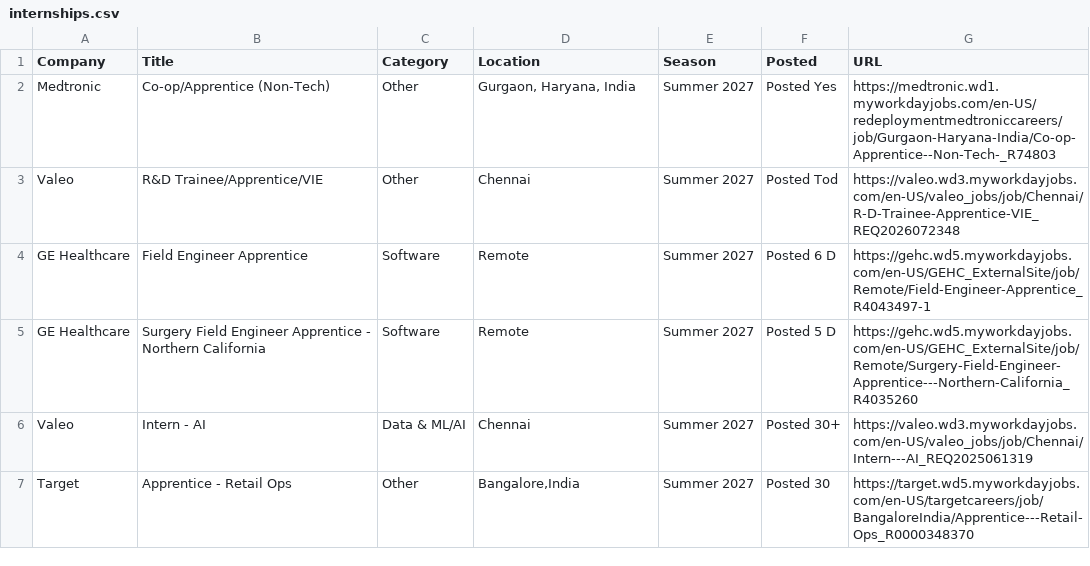
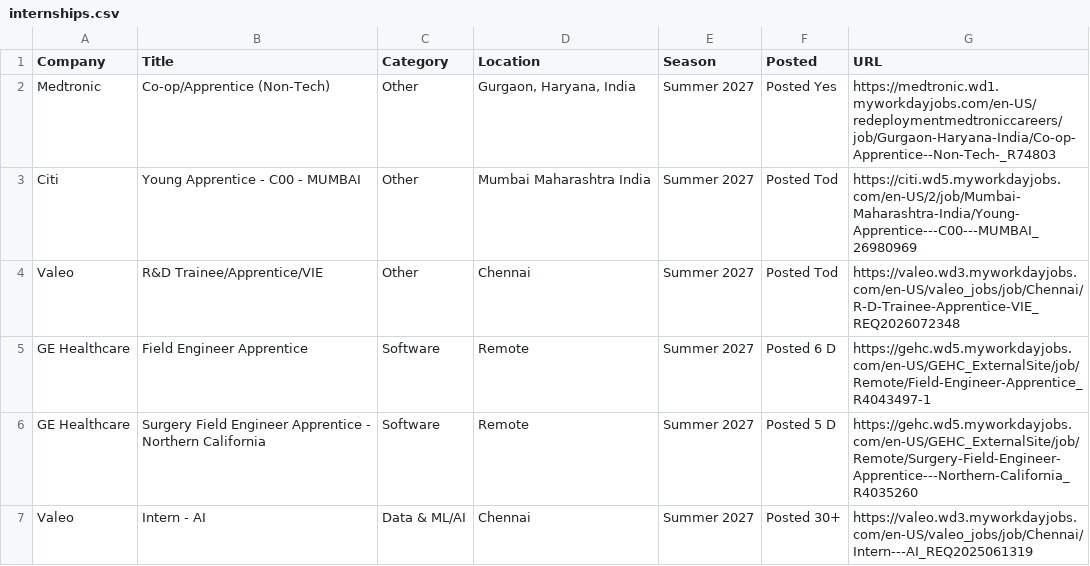
Before and after one commit to aditya-s45/placement-interns, a CSV file: data/internships.csv, drawn as a sheet; only a part is shown; the shorter side is filled out with more unchanged rows.

Commit message:
chore: update internships (2026-08-30 12:20 UTC)

```diff
--- a/data/internships.csv
+++ b/data/internships.csv
@@ -2,2 +2,3 @@ Company,Title,Category,Location,Season,Posted,URL
 Medtronic,Co-op/Apprentice (Non-Tech),Other,"Gurgaon, Haryana, India",Summer 2027,Posted Yes,https://medtronic.wd1.myworkdayjobs.com/en-US/redeploymentmedtroniccareers/job/Gurgaon-Haryana-India/Co-op-Apprentice--Non-Tech-_R74803
+Citi,Young Apprentice - C00 - MUMBAI,Other,Mumbai Maharashtra India,Summer 2027,Posted Tod,https://citi.wd5.myworkdayjobs.com/en-US/2/job/Mumbai-Maharashtra-India/Young-Apprentice---C00---MUMBAI_26980969
 Valeo,R&D Trainee/Apprentice/VIE,Other,Chennai,Summer 2027,Posted Tod,https://valeo.wd3.myworkdayjobs.com/en-US/valeo_jobs/job/Chennai/R-D-Trainee-Apprentice-VIE_REQ2026072348
```
Also changed, not shown: 9 other files.
